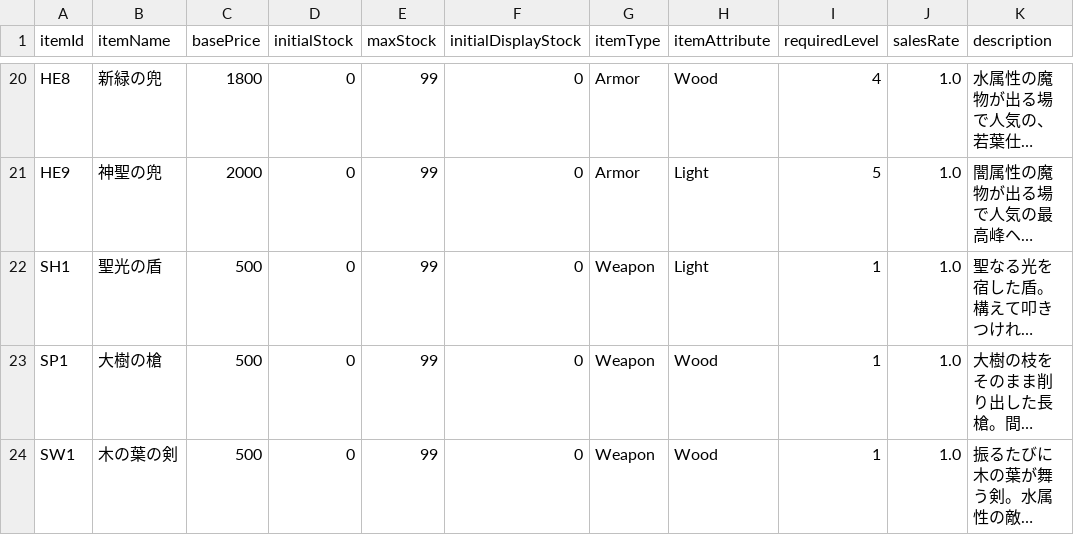
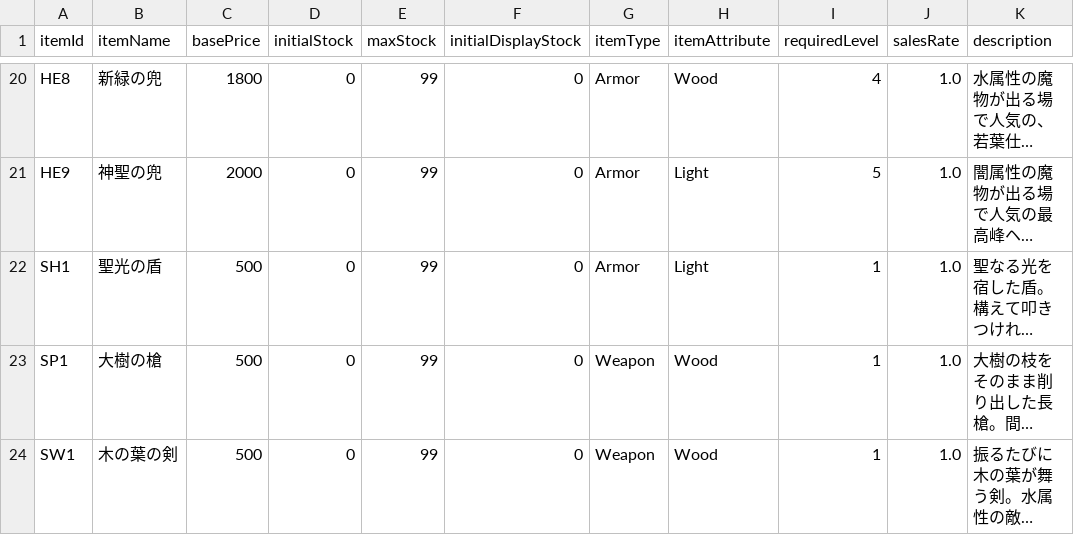
Before and after one commit to yanoryuu/TomsLands, a TSV file: Docs/items_sheet.tsv, drawn as a sheet; only a part is shown, gaps mark what is left out; long unchanged cells end in …; the diff names each change by its address in the sheet, - before the commit and + after, or states it on an @@ line.

```diff
--- a/Docs/items_sheet.tsv
+++ b/Docs/items_sheet.tsv
-G22 (itemType): Weapon
+G22 (itemType): Armor
```
Also changed, not shown: Docs/balance_tsv/villageFacilities.tsv, 24 other files.
